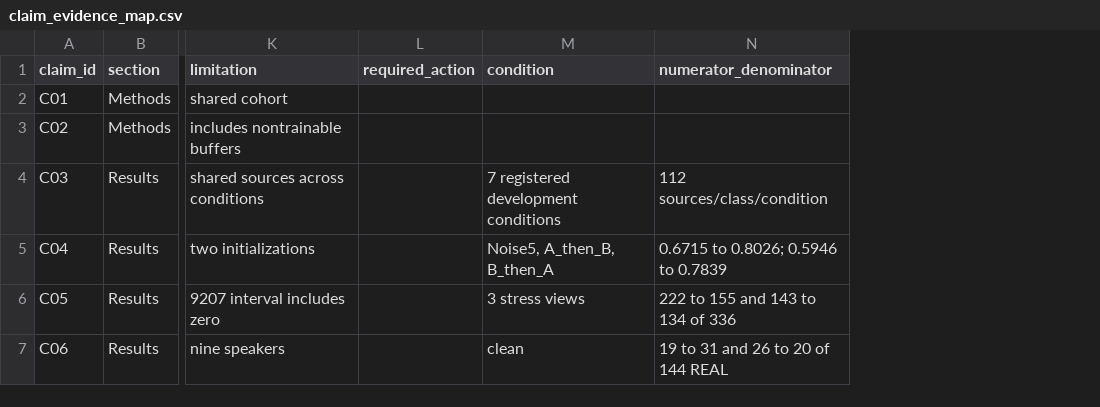
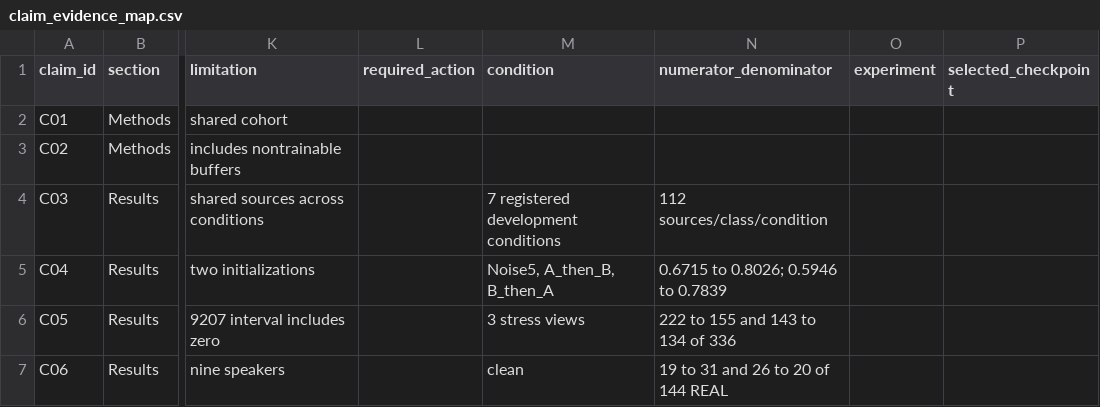
Before and after one commit to datweb07/audio-deepfake-mobilenet-lstm, a CSV file: papers/jaes_v2/jaes_manuscript/claim_evidence_map.csv, drawn as a sheet; only a part is shown, gaps mark what is left out; the diff covers the shown part only; the diff names each change by its address in the sheet, - before the commit and + after, or states it on an @@ line.

```diff
--- a/papers/jaes_v2/jaes_manuscript/claim_evidence_map.csv
+++ b/papers/jaes_v2/jaes_manuscript/claim_evidence_map.csv
+column O (experiment), empty
+column P (selected_checkpoint), empty
```
Also changed, not shown: 6 added rows and 6 edited cells elsewhere in this file, 26 other files.
